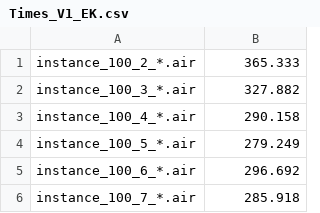
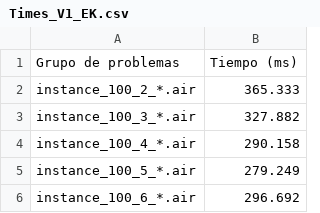
Before and after one commit to ferranmafe/A-Air-Schedule, a CSV file: Output/MaximumBipartiteMatching/Times_V1_EK.csv, drawn as a sheet; only a part is shown; the shorter side is filled out with more unchanged rows.

```diff
--- a/Output/MaximumBipartiteMatching/Times_V1_EK.csv
+++ b/Output/MaximumBipartiteMatching/Times_V1_EK.csv
@@ -1 +1,2 @@
+Grupo de problemas;Tiempo (ms)
 instance_100_2_*.air;365.333
```
Also changed, not shown: 4 other files.
